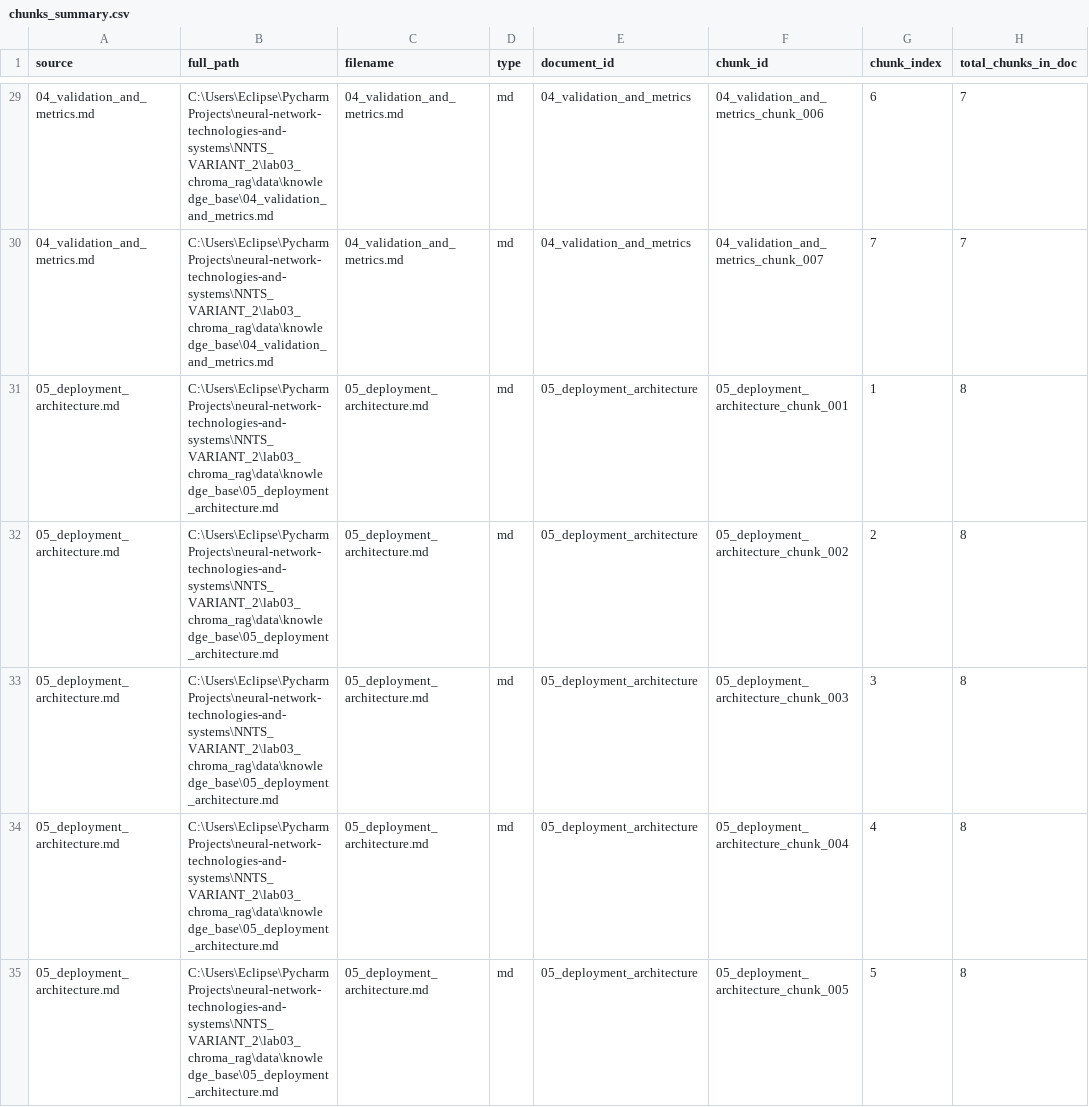
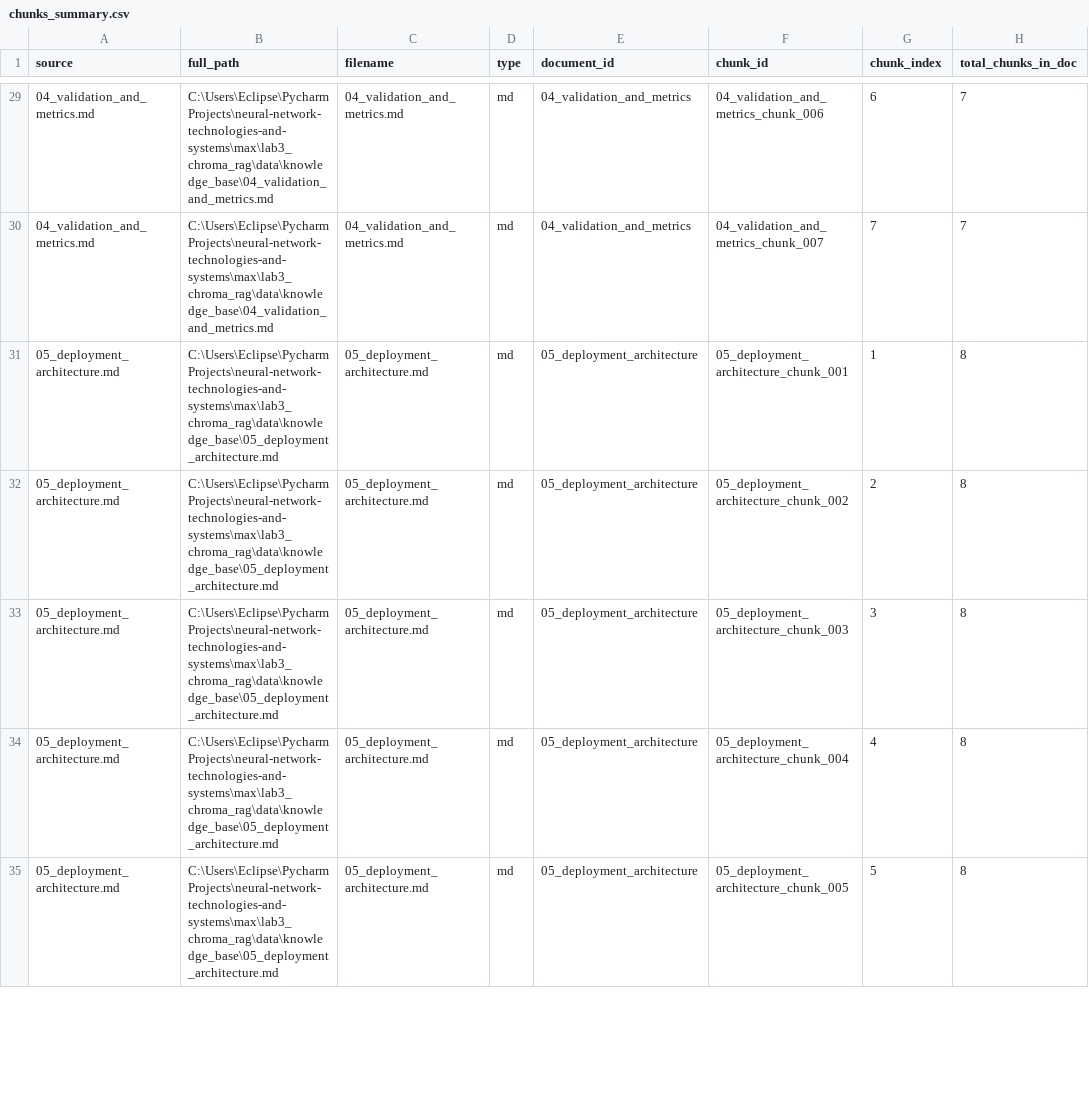
Before and after one commit to Eclipse-XS/Neural-Network-Labs-Max, a CSV file: lab3_chroma_rag/outputs/tables/chunks_summary.csv, drawn as a sheet; only a part is shown, gaps mark what is left out; the diff covers the shown part only; the diff names each change by its address in the sheet, - before the commit and + after, or states it on an @@ line.

Commit message:
feat(lab3,lab4): complete educational notebook-first implementation and verification for Variant 2
- Lab 3 (Chroma RAG):
  * Integrated directly with lab2_vllm (VLLMClient, AppConfig, VLLMChatAdapter)
  * Implemented and demonstrated DirectoryLoader, RecursiveCharacterTextSplitter, chunk overlap
  * Persistent ChromaDB vectorstore with sentence-transformers/all-MiniLM-L6-v2 embeddings
  * Similarity vs MMR retrieval comparison (k, fetch_k, lambda_mult analysis)
  * Metadata filtering by document type and source file
  * Generated and verified all 9 RAG test answers with out-of-domain refusal
  * Full educational visualizations, Markdown theory, LaTeX formulas, HTML exports, and 10/10 pytest suite

- Lab 4 (SD Img2Img):
  * StableDiffusionImg2ImgPipeline FP16 with CPU offloading for 4 GB VRAM
  * 3 structured input images, baseline transforms, and 4 experimental series (strength, guidance_scale, steps, negative prompt)
  * JSON metadata for all 13 generations and CSV generation registry
  * Comparative grid visualizations, reproducibility verification with fixed seed, and 10/10 pytest suite
  * Full educational notebooks, HTML exports, and defense notes

```diff
--- a/lab3_chroma_rag/outputs/tables/chunks_summary.csv
+++ b/lab3_chroma_rag/outputs/tables/chunks_summary.csv
-B29:B30 (full_path): C:\Users\Eclipse\PycharmProjects\neural-network-technologies-and-systems\NNTS_VARIANT_2\lab03_chroma_rag\data\knowledge_base\04_validation_and_metrics.md
+B29:B30 (full_path): C:\Users\Eclipse\PycharmProjects\neural-network-technologies-and-systems\max\lab3_chroma_rag\data\knowledge_base\04_validation_and_metrics.md
-B31:B35 (full_path): C:\Users\Eclipse\PycharmProjects\neural-network-technologies-and-systems\NNTS_VARIANT_2\lab03_chroma_rag\data\knowledge_base\05_deployment_architecture.md
+B31:B35 (full_path): C:\Users\Eclipse\PycharmProjects\neural-network-technologies-and-systems\max\lab3_chroma_rag\data\knowledge_base\05_deployment_architecture.md
```
Also changed, not shown: 48 edited cells elsewhere in this file, lab3_chroma_rag/outputs/tables/mmr_hyperparameter_tuning.csv, lab3_chroma_rag/outputs/tables/rag_evaluation_summary.csv, 36 other files.
